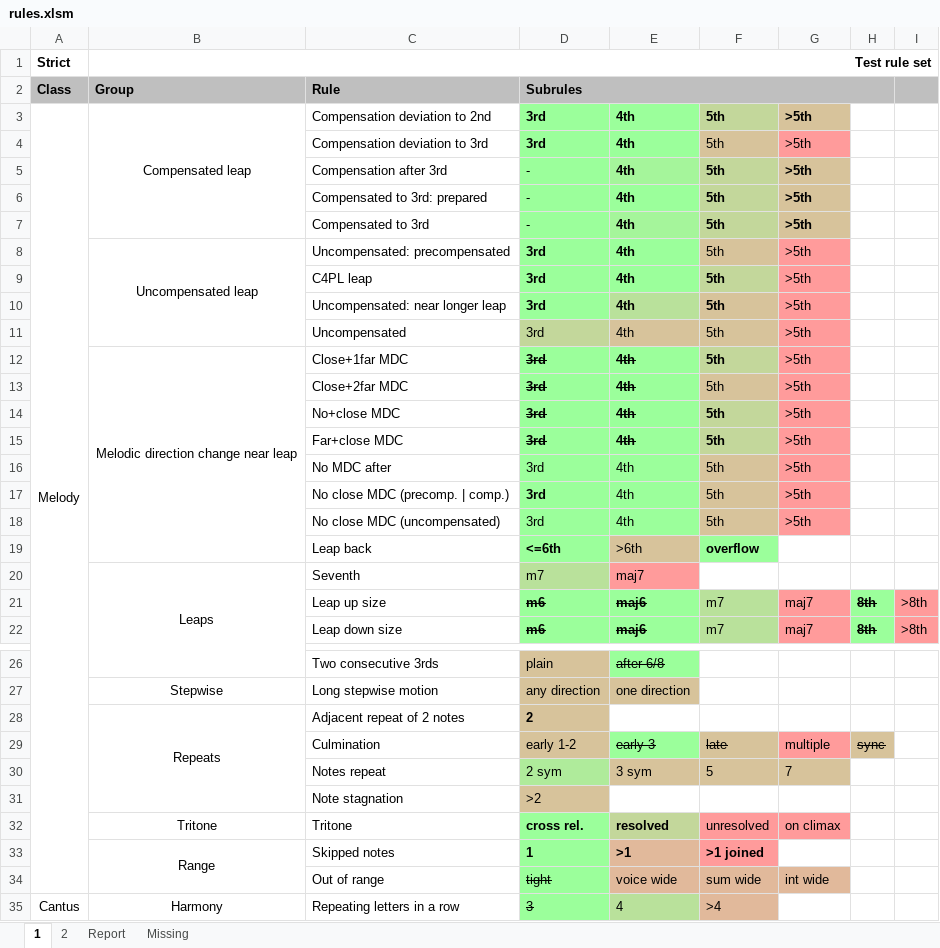
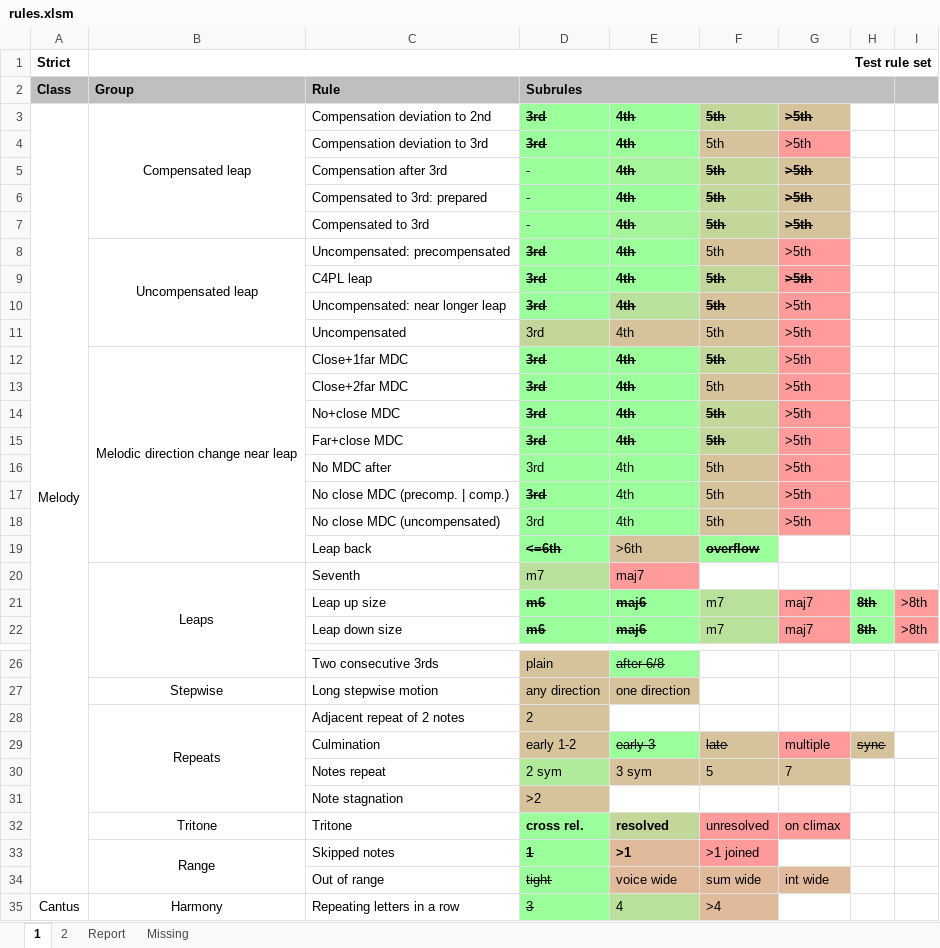
Before and after one commit to rualark/MGen, an Excel workbook: MGen/configs/GenCF1/include/rules.xlsm, sheet 1, drawn as a sheet; only a part is shown, gaps mark what is left out; values as stored, in another font and other column widths than the file's, no borders; charts and pictures not drawn; the diff names each change by its address in the sheet, - before the commit and + after, or states it on an @@ line.

```diff
--- a/MGen/configs/GenCF1/include/rules.xlsm (sheet 1)
+++ b/MGen/configs/GenCF1/include/rules.xlsm (sheet 1)
-D3:G3 strikethrough: off
+D3:G3 strikethrough: on
-D4:E4 strikethrough: off
+D4:E4 strikethrough: on
-E5:G7 strikethrough: off
+E5:G7 strikethrough: on
-D8:E8 strikethrough: off
+D8:E8 strikethrough: on
-D9:G9 strikethrough: off
+D9:G9 strikethrough: on
-G9 bold: off
+G9 bold: on
-D10:F10 strikethrough: off
+D10:F10 strikethrough: on
-F12 strikethrough: off
+F12 strikethrough: on
-F14:F15 strikethrough: off
+F14:F15 strikethrough: on
-D17 strikethrough: off
+D17 strikethrough: on
-D19 strikethrough: off
+D19 strikethrough: on
-F19 strikethrough: off
+F19 strikethrough: on
-D28 bold: on
+D28 bold: off
-D33 strikethrough: off
+D33 strikethrough: on
-F33 bold: on
+F33 bold: off
```
Also changed, not shown: sheet Report, sheet 2, 3 other files.
